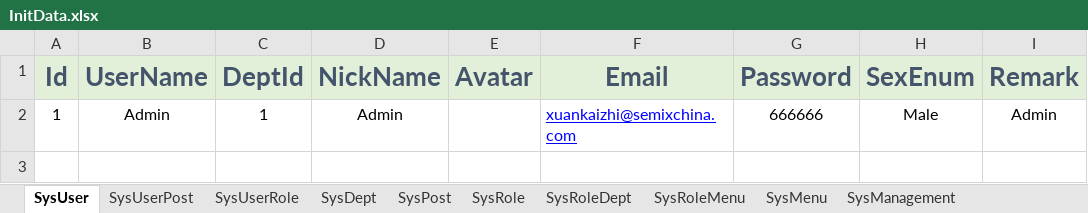
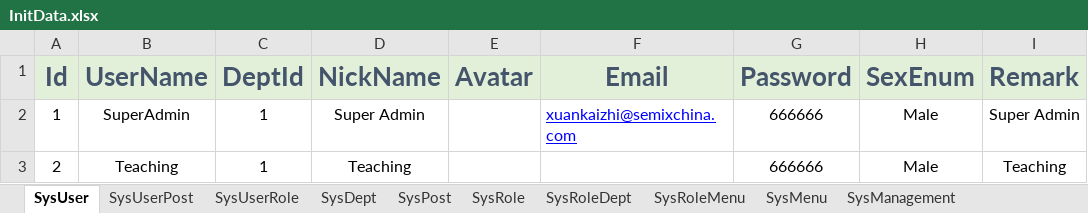
Before and after one commit to semix-global/netcore_semix_cuga_calibration, an Excel workbook: Sources/Cuga-Calibration-Solution/Assets/Data/InitData.xlsx, sheet SysUser, drawn as a sheet; values as stored, in another font and other column widths than the file's, no borders; the diff names each change by its address in the sheet, - before the commit and + after, or states it on an @@ line.

```diff
--- a/Sources/Cuga-Calibration-Solution/Assets/Data/InitData.xlsx (sheet SysUser)
+++ b/Sources/Cuga-Calibration-Solution/Assets/Data/InitData.xlsx (sheet SysUser)
-B2 (UserName): Admin
+B2 (UserName): SuperAdmin
-D2 (NickName): Admin
+D2 (NickName): Super Admin
-I2 (Remark): Admin
+I2 (Remark): Super Admin
+row 3: 2 | Teaching | 1 | Teaching |  |  | 666666 | Male | Teaching
```
Also changed, not shown: sheet SysRole, sheet SysUserRole, 13 other files.
